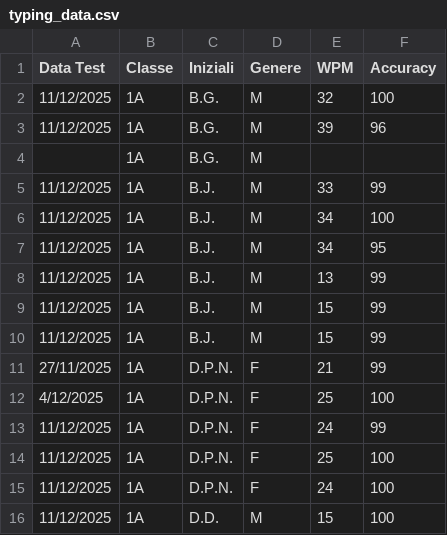
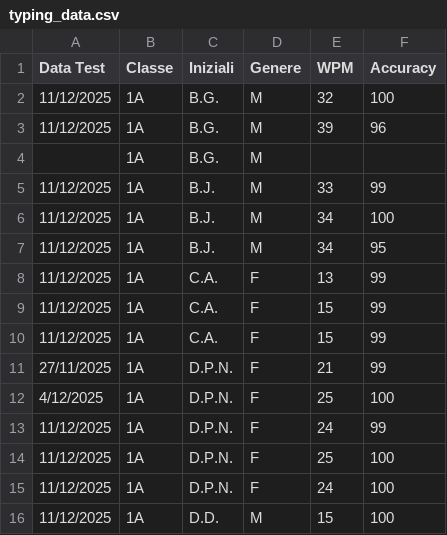
Before and after one commit to federikovi/repository-tic, a CSV file: typing_data.csv, drawn as a sheet; only a part is shown.

Commit message:
Update typing_data.csv

```diff
--- a/typing_data.csv
+++ b/typing_data.csv
@@ -7,5 +7,5 @@ Data Test,Classe,Iniziali,Genere,WPM,Accuracy
 11/12/2025,1A,B.J.,M,34,95
-11/12/2025,1A,B.J.,M,13,99
-11/12/2025,1A,B.J.,M,15,99
-11/12/2025,1A,B.J.,M,15,99
+11/12/2025,1A,C.A.,F,13,99
+11/12/2025,1A,C.A.,F,15,99
+11/12/2025,1A,C.A.,F,15,99
 27/11/2025,1A,D.P.N.,F,21,99
```
